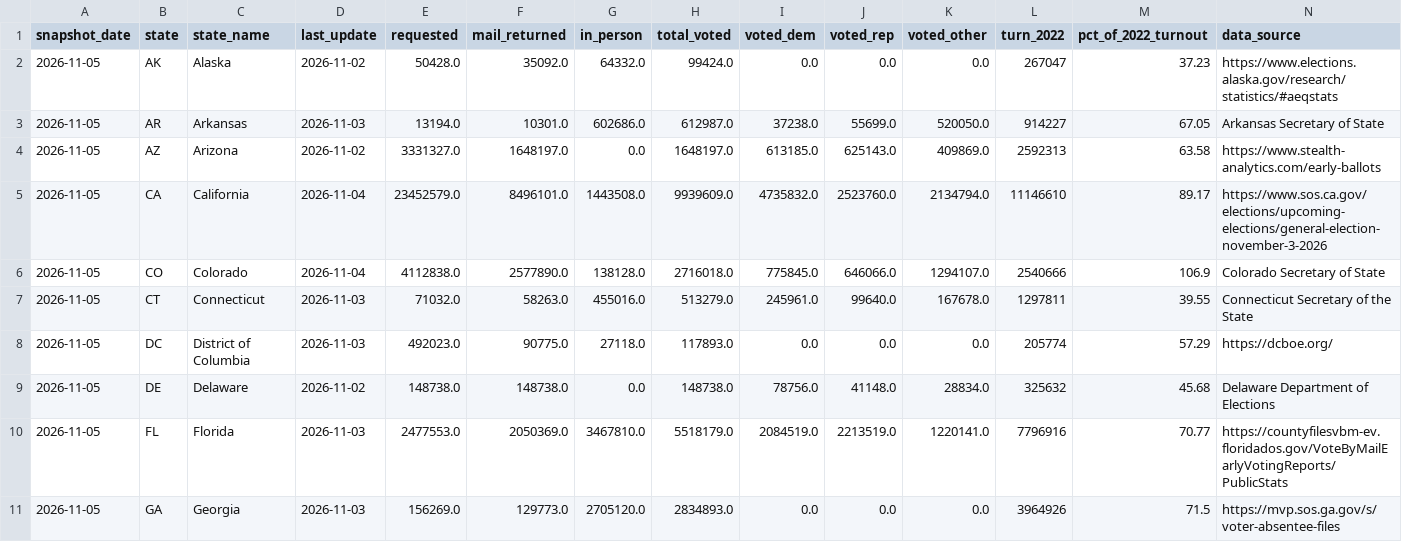
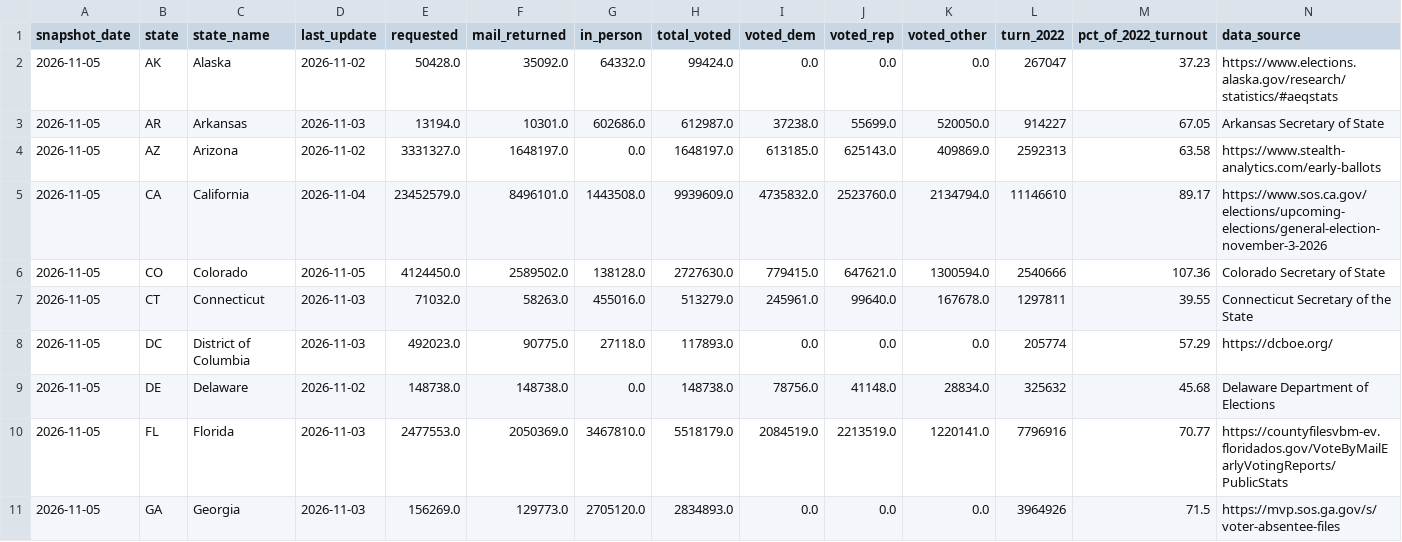
Before and after one commit to homedoctorpro/election-tracker, a CSV file: data/history/ev_states/2026-11-05.csv, drawn as a sheet; only a part is shown.

```diff
--- a/data/history/ev_states/2026-11-05.csv
+++ b/data/history/ev_states/2026-11-05.csv
@@ -5,3 +5,3 @@ snapshot_date,state,state_name,last_update,requested,mail_returned,in_person,tot
 2026-11-05,CA,California,2026-11-04,23452579.0,8496101.0,1443508.0,9939609.0,4735832.0,2523760.0,2134794.0,11146610,89.17,https://www.sos.ca.gov/elections/upcoming-elections/general-election-november-3-2026
-2026-11-05,CO,Colorado,2026-11-04,4112838.0,2577890.0,138128.0,2716018.0,775845.0,646066.0,1294107.0,2540666,106.9,Colorado Secretary of State
+2026-11-05,CO,Colorado,2026-11-05,4124450.0,2589502.0,138128.0,2727630.0,779415.0,647621.0,1300594.0,2540666,107.36,Colorado Secretary of State
 2026-11-05,CT,Connecticut,2026-11-03,71032.0,58263.0,455016.0,513279.0,245961.0,99640.0,167678.0,1297811,39.55,Connecticut Secretary of the State
```
Also changed, not shown: data/history/ev_by_update.csv, 5 other files.
